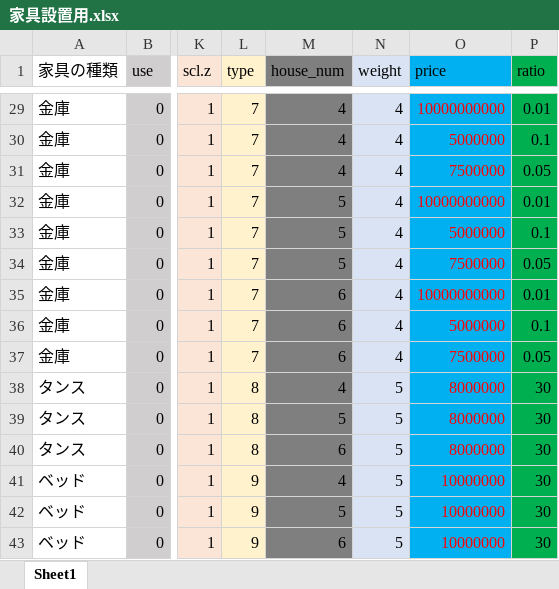
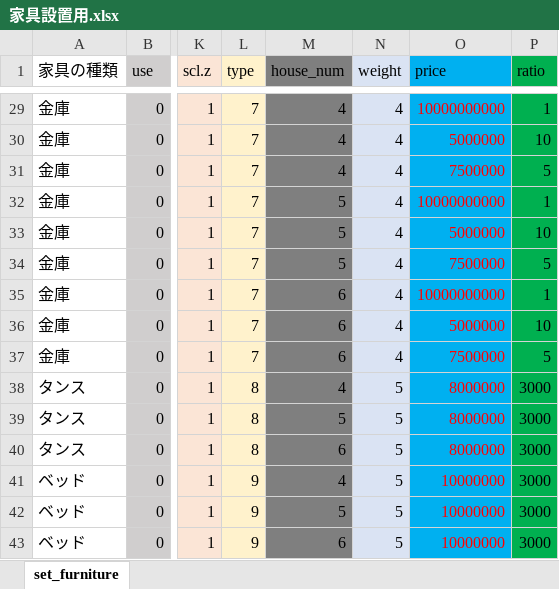
Before and after one commit to yamagutiteruaki/HappyHomeDesigner, an Excel workbook: HappyHomeDesigner/HappyHomeDesigner/data/EXCEL_DATA/家具設置用.xlsx, sheet set_furniture, drawn as a sheet; only a part is shown, gaps mark what is left out; values as stored, in another font and other column widths than the file's, no borders; the diff covers the shown part only; the diff names each change by its address in the sheet, - before the commit and + after, or states it on an @@ line.

```diff
--- a/HappyHomeDesigner/HappyHomeDesigner/data/EXCEL_DATA/家具設置用.xlsx (sheet set_furniture)
+++ b/HappyHomeDesigner/HappyHomeDesigner/data/EXCEL_DATA/家具設置用.xlsx (sheet set_furniture)
-sheet tab: Sheet1
+sheet tab: set_furniture
-P29 (ratio): 0.01
+P29 (ratio): 1
-P30 (ratio): 0.1
+P30 (ratio): 10
-P31 (ratio): 0.05
+P31 (ratio): 5
-P32 (ratio): 0.01
+P32 (ratio): 1
-P33 (ratio): 0.1
+P33 (ratio): 10
-P34 (ratio): 0.05
+P34 (ratio): 5
-P35 (ratio): 0.01
+P35 (ratio): 1
-P36 (ratio): 0.1
+P36 (ratio): 10
-P37 (ratio): 0.05
+P37 (ratio): 5
-P38:P43 (ratio): 30
+P38:P43 (ratio): 3000
```
Also changed, not shown: 27 edited cells elsewhere in this sheet, 5 other files.
